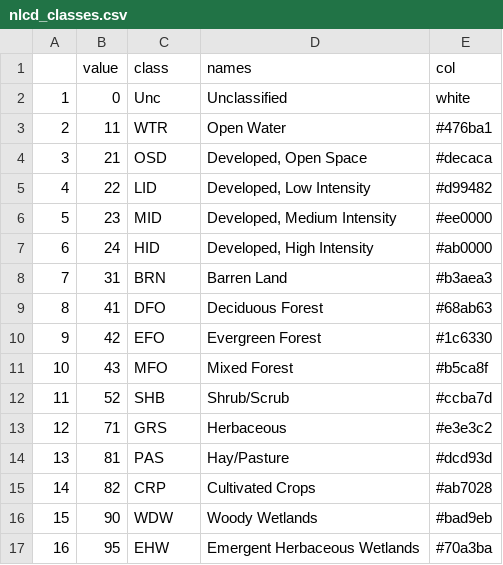
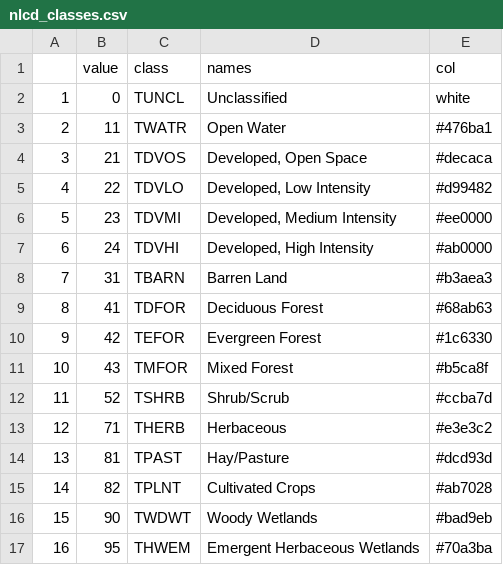
Before and after one commit to NIEHS/amadeus, a CSV file: inst/extdata/nlcd_classes.csv, drawn as a sheet.

Commit message:
calc_nlcd_ratio fix - Class order is first presence basis in exact_extract - Previous version assigned class names from nlcd_classes.csv without sorting - This push sorts the extracted class then assign the class names from csv file - CSV file's class names were modified to conform to the naming convention

```diff
--- a/inst/extdata/nlcd_classes.csv
+++ b/inst/extdata/nlcd_classes.csv
@@ -1,17 +1,17 @@
 "","value","class","names","col"
-"1",0,"Unc","Unclassified","white"
-"2",11,"WTR","Open Water","#476ba1"
-"3",21,"OSD","Developed, Open Space","#decaca"
-"4",22,"LID","Developed, Low Intensity","#d99482"
-"5",23,"MID","Developed, Medium Intensity","#ee0000"
-"6",24,"HID","Developed, High Intensity","#ab0000"
-"7",31,"BRN","Barren Land","#b3aea3"
-"8",41,"DFO","Deciduous Forest","#68ab63"
-"9",42,"EFO","Evergreen Forest","#1c6330"
-"10",43,"MFO","Mixed Forest","#b5ca8f"
-"11",52,"SHB","Shrub/Scrub","#ccba7d"
-"12",71,"GRS","Herbaceous","#e3e3c2"
-"13",81,"PAS","Hay/Pasture","#dcd93d"
-"14",82,"CRP","Cultivated Crops","#ab7028"
-"15",90,"WDW","Woody Wetlands","#bad9eb"
-"16",95,"EHW","Emergent Herbaceous Wetlands","#70a3ba"
+"1",0,"TUNCL","Unclassified","white"
+"2",11,"TWATR","Open Water","#476ba1"
+"3",21,"TDVOS","Developed, Open Space","#decaca"
+"4",22,"TDVLO","Developed, Low Intensity","#d99482"
+"5",23,"TDVMI","Developed, Medium Intensity","#ee0000"
+"6",24,"TDVHI","Developed, High Intensity","#ab0000"
+"7",31,"TBARN","Barren Land","#b3aea3"
+"8",41,"TDFOR","Deciduous Forest","#68ab63"
+"9",42,"TEFOR","Evergreen Forest","#1c6330"
+"10",43,"TMFOR","Mixed Forest","#b5ca8f"
+"11",52,"TSHRB","Shrub/Scrub","#ccba7d"
+"12",71,"THERB","Herbaceous","#e3e3c2"
+"13",81,"TPAST","Hay/Pasture","#dcd93d"
+"14",82,"TPLNT","Cultivated Crops","#ab7028"
+"15",90,"TWDWT","Woody Wetlands","#bad9eb"
+"16",95,"THWEM","Emergent Herbaceous Wetlands","#70a3ba"
```
Also changed, not shown: 1 other file.
